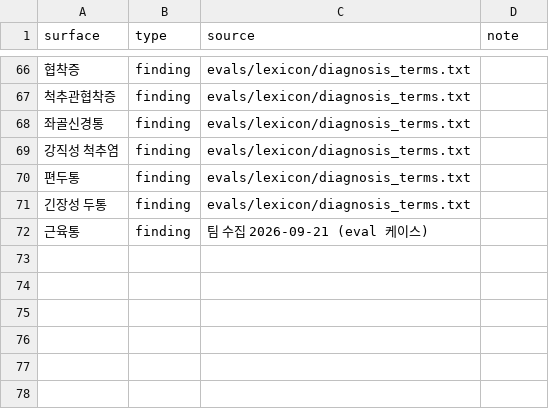
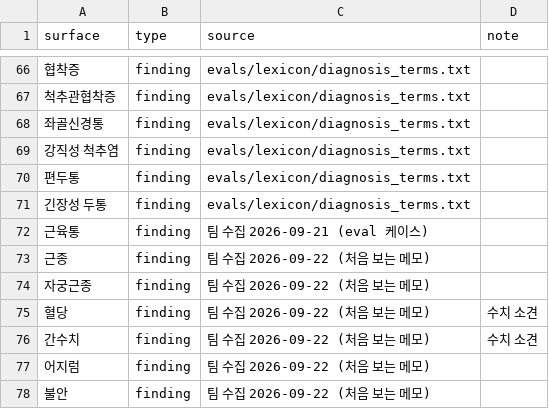
Before and after one commit to Medical-Mate/AI, a CSV file: data/lexicon/findings.csv, drawn as a sheet; only a part is shown, gaps mark what is left out; the diff names each change by its address in the sheet, - before the commit and + after, or states it on an @@ line.

```diff
--- a/data/lexicon/findings.csv
+++ b/data/lexicon/findings.csv
+row 73: 근종 | finding | 팀 수집 2026-09-22 (처음 보는 메모)
+row 74: 자궁근종 | finding | 팀 수집 2026-09-22 (처음 보는 메모)
+row 75: 혈당 | finding | 팀 수집 2026-09-22 (처음 보는 메모) | 수치 소견
+row 76: 간수치 | finding | 팀 수집 2026-09-22 (처음 보는 메모) | 수치 소견
+row 77: 어지럼 | finding | 팀 수집 2026-09-22 (처음 보는 메모)
+row 78: 불안 | finding | 팀 수집 2026-09-22 (처음 보는 메모)
```
Also changed, not shown: data/lexicon/medications.csv, data/lexicon/tests.csv, 4 other files.
